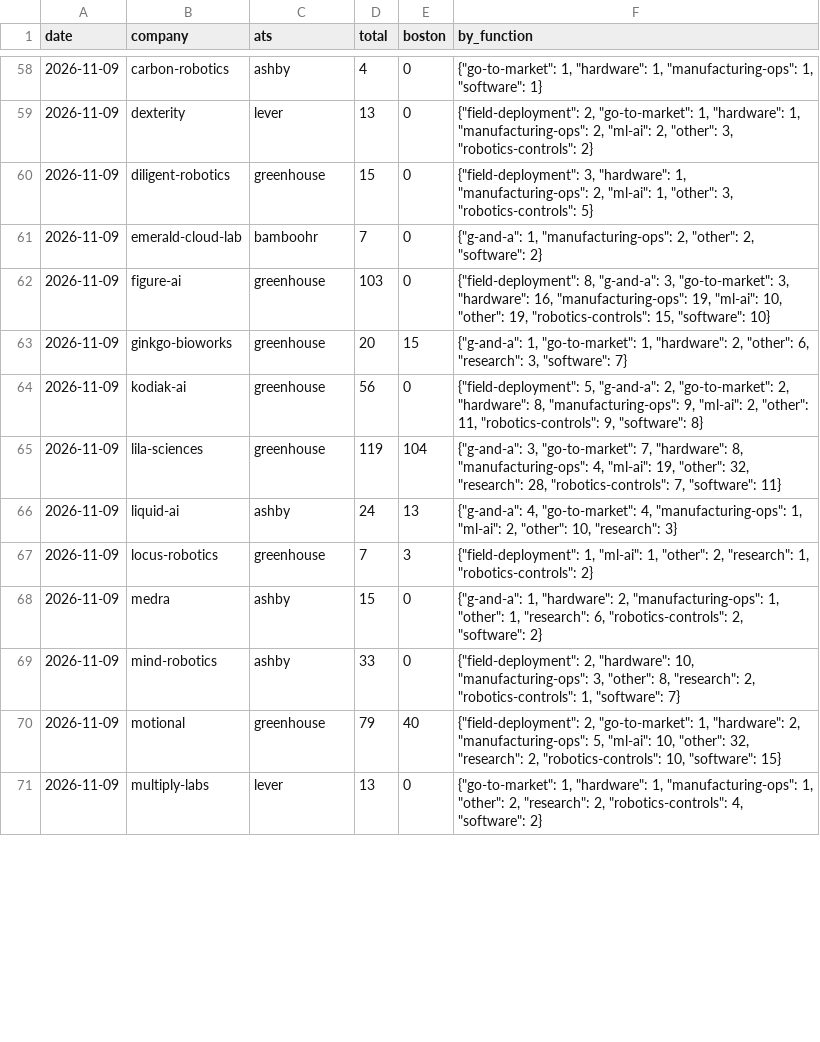
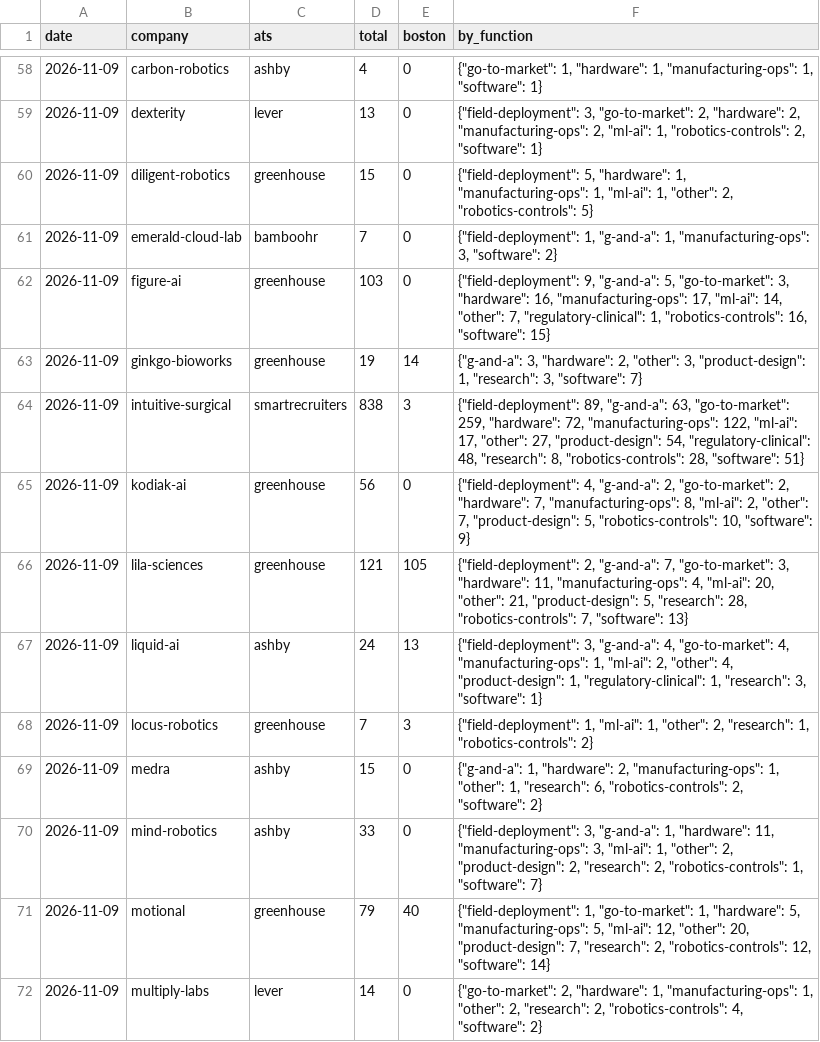
Before and after one commit to yottachem/physical-ai-tracker, a CSV file: data/jobs/counts.csv, drawn as a sheet; only a part is shown, gaps mark what is left out; the diff covers the shown part only.

```diff
--- a/data/jobs/counts.csv
+++ b/data/jobs/counts.csv
@@ -58,14 +58,15 @@ date,company,ats,total,boston,by_function
 2026-11-09,carbon-robotics,ashby,4,0,"{""go-to-market"": 1, ""hardware"": 1, ""manufacturing-ops"": 1, ""software"": 1}"
-2026-11-09,dexterity,lever,13,0,"{""field-deployment"": 2, ""go-to-market"": 1, ""hardware"": 1, ""manufacturing-ops"": 2, ""ml-ai"": 2, ""other"": 3, ""robotics-controls"": 2}"
-2026-11-09,diligent-robotics,greenhouse,15,0,"{""field-deployment"": 3, ""hardware"": 1, ""manufacturing-ops"": 2, ""ml-ai"": 1, ""other"": 3, ""robotics-controls"": 5}"
-2026-11-09,emerald-cloud-lab,bamboohr,7,0,"{""g-and-a"": 1, ""manufacturing-ops"": 2, ""other"": 2, ""software"": 2}"
-2026-11-09,figure-ai,greenhouse,103,0,"{""field-deployment"": 8, ""g-and-a"": 3, ""go-to-market"": 3, ""hardware"": 16, ""manufacturing-ops"": 19, ""ml-ai"": 10, ""other"": 19, ""robotics-controls"": 15, ""software"": 10}"
-2026-11-09,ginkgo-bioworks,greenhouse,20,15,"{""g-and-a"": 1, ""go-to-market"": 1, ""hardware"": 2, ""other"": 6, ""research"": 3, ""software"": 7}"
-2026-11-09,kodiak-ai,greenhouse,56,0,"{""field-deployment"": 5, ""g-and-a"": 2, ""go-to-market"": 2, ""hardware"": 8, ""manufacturing-ops"": 9, ""ml-ai"": 2, ""other"": 11, ""robotics-controls"": 9, ""software"": 8}"
-2026-11-09,lila-sciences,greenhouse,119,104,"{""g-and-a"": 3, ""go-to-market"": 7, ""hardware"": 8, ""manufacturing-ops"": 4, ""ml-ai"": 19, ""other"": 32, ""research"": 28, ""robotics-controls"": 7, ""software"": 11}"
-2026-11-09,liquid-ai,ashby,24,13,"{""g-and-a"": 4, ""go-to-market"": 4, ""manufacturing-ops"": 1, ""ml-ai"": 2, ""other"": 10, ""research"": 3}"
+2026-11-09,dexterity,lever,13,0,"{""field-deployment"": 3, ""go-to-market"": 2, ""hardware"": 2, ""manufacturing-ops"": 2, ""ml-ai"": 1, ""robotics-controls"": 2, ""software"": 1}"
+2026-11-09,diligent-robotics,greenhouse,15,0,"{""field-deployment"": 5, ""hardware"": 1, ""manufacturing-ops"": 1, ""ml-ai"": 1, ""other"": 2, ""robotics-controls"": 5}"
+2026-11-09,emerald-cloud-lab,bamboohr,7,0,"{""field-deployment"": 1, ""g-and-a"": 1, ""manufacturing-ops"": 3, ""software"": 2}"
+2026-11-09,figure-ai,greenhouse,103,0,"{""field-deployment"": 9, ""g-and-a"": 5, ""go-to-market"": 3, ""hardware"": 16, ""manufacturing-ops"": 17, ""ml-ai"": 14, ""other"": 7, ""regulatory-clinical"": 1, ""robotics-controls"": 16, ""software"": 15}"
+2026-11-09,ginkgo-bioworks,greenhouse,19,14,"{""g-and-a"": 3, ""hardware"": 2, ""other"": 3, ""product-design"": 1, ""research"": 3, ""software"": 7}"
+2026-11-09,intuitive-surgical,smartrecruiters,838,3,"{""field-deployment"": 89, ""g-and-a"": 63, ""go-to-market"": 259, ""hardware"": 72, ""manufacturing-ops"": 122, ""ml-ai"": 17, ""other"": 27, ""product-design"": 54, ""regulatory-clinical"": 48, ""research"": 8, ""robotics-controls"": 28, ""software"": 51}"
+2026-11-09,kodiak-ai,greenhouse,56,0,"{""field-deployment"": 4, ""g-and-a"": 2, ""go-to-market"": 2, ""hardware"": 7, ""manufacturing-ops"": 8, ""ml-ai"": 2, ""other"": 7, ""product-design"": 5, ""robotics-controls"": 10, ""software"": 9}"
+2026-11-09,lila-sciences,greenhouse,121,105,"{""field-deployment"": 2, ""g-and-a"": 7, ""go-to-market"": 3, ""hardware"": 11, ""manufacturing-ops"": 4, ""ml-ai"": 20, ""other"": 21, ""product-design"": 5, ""research"": 28, ""robotics-controls"": 7, ""software"": 13}"
+2026-11-09,liquid-ai,ashby,24,13,"{""field-deployment"": 3, ""g-and-a"": 4, ""go-to-market"": 4, ""manufacturing-ops"": 1, ""ml-ai"": 2, ""other"": 4, ""product-design"": 1, ""regulatory-clinical"": 1, ""research"": 3, ""software"": 1}"
 2026-11-09,locus-robotics,greenhouse,7,3,"{""field-deployment"": 1, ""ml-ai"": 1, ""other"": 2, ""research"": 1, ""robotics-controls"": 2}"
 2026-11-09,medra,ashby,15,0,"{""g-and-a"": 1, ""hardware"": 2, ""manufacturing-ops"": 1, ""other"": 1, ""research"": 6, ""robotics-controls"": 2, ""software"": 2}"
-2026-11-09,mind-robotics,ashby,33,0,"{""field-deployment"": 2, ""hardware"": 10, ""manufacturing-ops"": 3, ""other"": 8, ""research"": 2, ""robotics-controls"": 1, ""software"": 7}"
-2026-11-09,motional,greenhouse,79,40,"{""field-deployment"": 2, ""go-to-market"": 1, ""hardware"": 2, ""manufacturing-ops"": 5, ""ml-ai"": 10, ""other"": 32, ""research"": 2, ""robotics-controls"": 10, ""software"": 15}"
-2026-11-09,multiply-labs,lever,13,0,"{""go-to-market"": 1, ""hardware"": 1, ""manufacturing-ops"": 1, ""other"": 2, ""research"": 2, ""robotics-controls"": 4, ""software"": 2}"
+2026-11-09,mind-robotics,ashby,33,0,"{""field-deployment"": 3, ""g-and-a"": 1, ""hardware"": 11, ""manufacturing-ops"": 3, ""ml-ai"": 1, ""other"": 2, ""product-design"": 2, ""research"": 2, ""robotics-controls"": 1, ""software"": 7}"
+2026-11-09,motional,greenhouse,79,40,"{""field-deployment"": 1, ""go-to-market"": 1, ""hardware"": 5, ""manufacturing-ops"": 5, ""ml-ai"": 12, ""other"": 20, ""product-design"": 7, ""research"": 2, ""robotics-controls"": 12, ""software"": 14}"
+2026-11-09,multiply-labs,lever,14,0,"{""go-to-market"": 2, ""hardware"": 1, ""manufacturing-ops"": 1, ""other"": 2, ""research"": 2, ""robotics-controls"": 4, ""software"": 2}"
```
Also changed, not shown: 1 added row and 73 edited cells elsewhere in this file, 4 other files.
